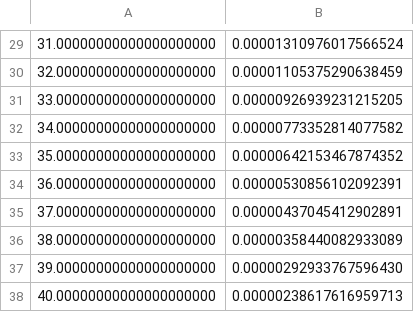
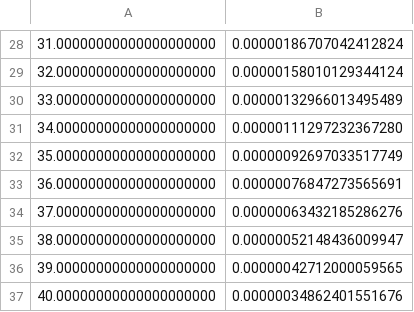
Before and after one commit to st107958/fho_gen, a CSV file: FHO_FR_VV/matlab_s2.csv, drawn as a sheet; only a part is shown, gaps mark what is left out; the diff covers the shown part only.

```diff
--- a/FHO_FR_VV/matlab_s2.csv
+++ b/FHO_FR_VV/matlab_s2.csv
@@ -29,10 +28,10 @@
-31.00000000000000000000 ; 0.00001310976017566524
-32.00000000000000000000 ; 0.00001105375290638459
-33.00000000000000000000 ; 0.00000926939231215205
-34.00000000000000000000 ; 0.00000773352814077582
-35.00000000000000000000 ; 0.00000642153467874352
-36.00000000000000000000 ; 0.00000530856102092391
-37.00000000000000000000 ; 0.00000437045412902891
-38.00000000000000000000 ; 0.00000358440082933089
-39.00000000000000000000 ; 0.00000292933767596430
-40.00000000000000000000 ; 0.00000238617616959713
+31.00000000000000000000 ; 0.00000186707042412824
+32.00000000000000000000 ; 0.00000158010129344124
+33.00000000000000000000 ; 0.00000132966013495489
+34.00000000000000000000 ; 0.00000111297232367280
+35.00000000000000000000 ; 0.00000092697033517749
+36.00000000000000000000 ; 0.00000076847273565691
+37.00000000000000000000 ; 0.00000063432185286276
+38.00000000000000000000 ; 0.00000052148436009947
+39.00000000000000000000 ; 0.00000042712000059565
+40.00000000000000000000 ; 0.00000034862401551676
```
Also changed, not shown: 1 removed row and 27 edited cells elsewhere in this file, FHO_FR_VV/matlab_s3.csv, 13 other files.
